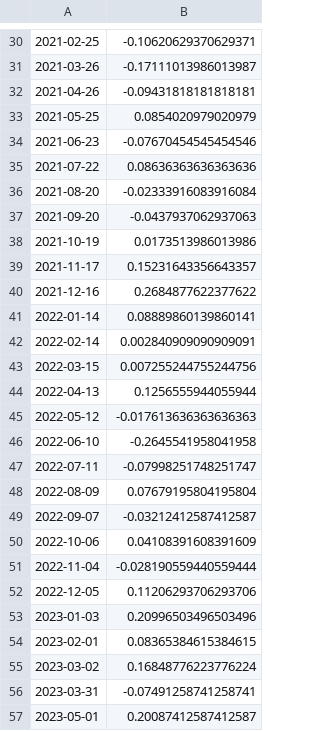
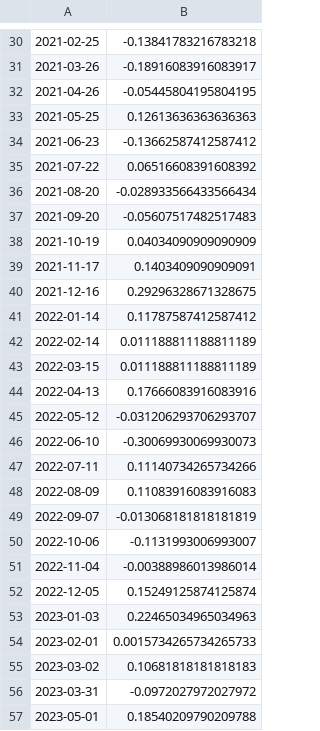
Before and after one commit to dnflsfud/ai-signal-codex-dashboard, a CSV file: outputs/final_v3_current/csv/ic_series.csv, drawn as a sheet; only a part is shown, gaps mark what is left out; the diff covers the shown part only.

```diff
--- a/outputs/final_v3_current/csv/ic_series.csv
+++ b/outputs/final_v3_current/csv/ic_series.csv
@@ -30,28 +30,28 @@
-2021-02-25,-0.10620629370629371
-2021-03-26,-0.17111013986013987
-2021-04-26,-0.09431818181818181
-2021-05-25,0.0854020979020979
-2021-06-23,-0.07670454545454546
-2021-07-22,0.08636363636363636
-2021-08-20,-0.02333916083916084
-2021-09-20,-0.0437937062937063
-2021-10-19,0.0173513986013986
-2021-11-17,0.15231643356643357
-2021-12-16,0.2684877622377622
-2022-01-14,0.08889860139860141
-2022-02-14,0.002840909090909091
-2022-03-15,0.007255244755244756
-2022-04-13,0.1256555944055944
-2022-05-12,-0.017613636363636363
-2022-06-10,-0.2645541958041958
-2022-07-11,-0.07998251748251747
-2022-08-09,0.07679195804195804
-2022-09-07,-0.03212412587412587
-2022-10-06,0.04108391608391609
-2022-11-04,-0.028190559440559444
-2022-12-05,0.11206293706293706
-2023-01-03,0.20996503496503496
-2023-02-01,0.08365384615384615
-2023-03-02,0.16848776223776224
-2023-03-31,-0.07491258741258741
-2023-05-01,0.20087412587412587
+2021-02-25,-0.13841783216783218
+2021-03-26,-0.18916083916083917
+2021-04-26,-0.05445804195804195
+2021-05-25,0.12613636363636363
+2021-06-23,-0.13662587412587412
+2021-07-22,0.06516608391608392
+2021-08-20,-0.028933566433566434
+2021-09-20,-0.05607517482517483
+2021-10-19,0.04034090909090909
+2021-11-17,0.1403409090909091
+2021-12-16,0.29296328671328675
+2022-01-14,0.11787587412587412
+2022-02-14,0.011188811188811189
+2022-03-15,0.011188811188811189
+2022-04-13,0.17666083916083916
+2022-05-12,-0.031206293706293707
+2022-06-10,-0.30069930069930073
+2022-07-11,0.11140734265734266
+2022-08-09,0.11083916083916083
+2022-09-07,-0.013068181818181819
+2022-10-06,-0.1131993006993007
+2022-11-04,-0.00388986013986014
+2022-12-05,0.15249125874125874
+2023-01-03,0.22465034965034963
+2023-02-01,0.0015734265734265733
+2023-03-02,0.10681818181818183
+2023-03-31,-0.0972027972027972
+2023-05-01,0.18540209790209788
```
Also changed, not shown: 64 edited cells elsewhere in this file, outputs/final_v3_current/csv/daily_performance.csv, outputs/final_v3_current/csv/desired_weights.csv, 5 other files.
